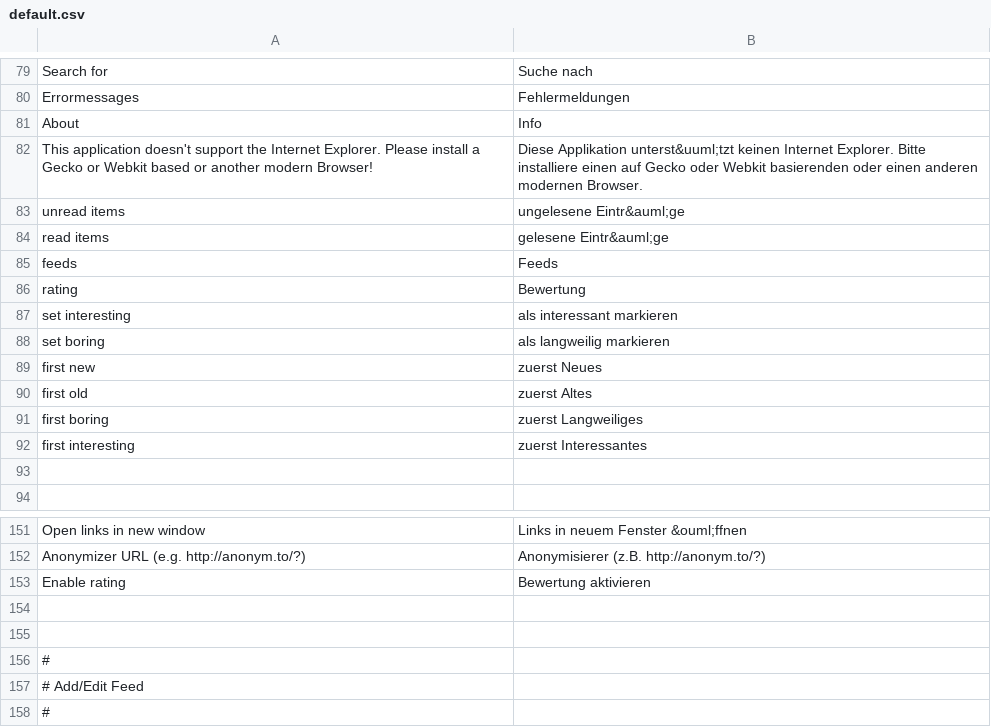
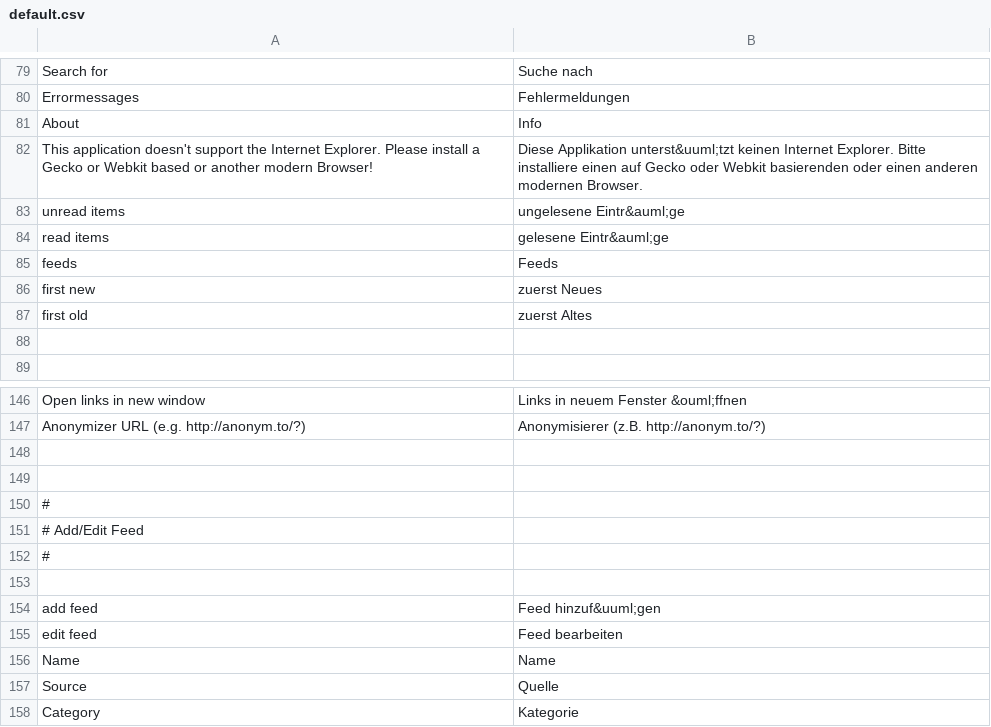
Before and after one commit to AlexFaraino/RSS-Lounge-Fork, a CSV file: application/locale/de/default.csv, drawn as a sheet; only a part is shown, gaps mark what is left out; the shorter side is filled out with more unchanged rows.

Commit message:
- classify helpers removed - rating removed - don't save settings in demo mode - update jquery ui 1.8 to 1.8.1 - bugfix: fix icon size of 16x16 shows icons correct in Google Chrome - new datasource plugin for zeit.de (full content) - bugfix: just one refresh of item list on calendar toggle - bugfix: select menue on the top of the page will not longer stay open after mouseleave

```diff
--- a/application/locale/de/default.csv
+++ b/application/locale/de/default.csv
@@ -85,9 +85,4 @@ read items|gelesene Eintr&auml;ge
 feeds|Feeds
-rating|Bewertung
-set interesting|als interessant markieren
-set boring|als langweilig markieren
 first new|zuerst Neues
 first old|zuerst Altes
-first boring|zuerst Langweiliges
-first interesting|zuerst Interessantes
 
@@ -152,3 +147,2 @@ Open links in new window|Links in neuem Fenster &ouml;ffnen
 Anonymizer URL (e.g. http://anonym.to/?)|Anonymisierer (z.B. http://anonym.to/?)
-Enable rating|Bewertung aktivieren
 
```
Also changed, not shown: plugins/news/locale/de/news.csv, 30 other files.
